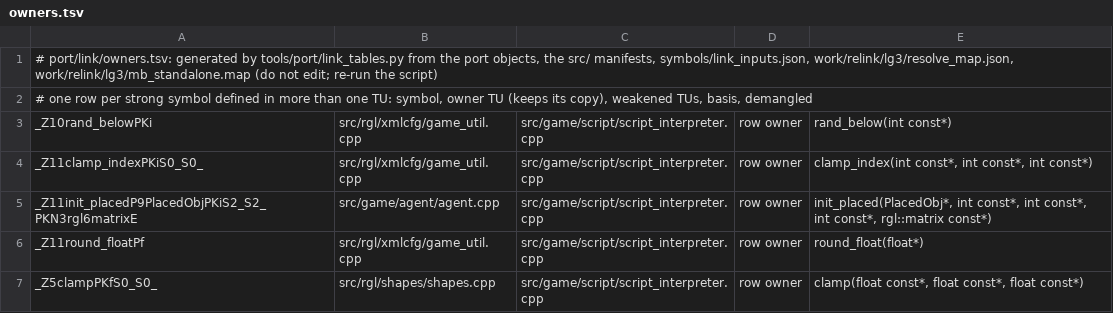
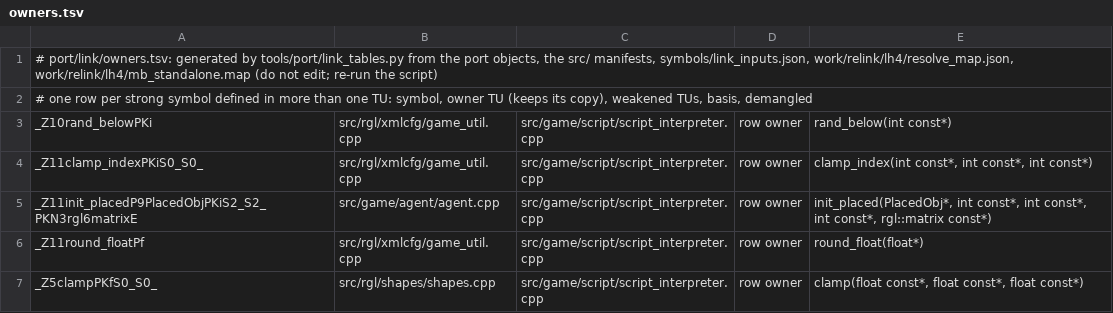
Before and after one commit to NoahBPeterson/mountandblade-decomp, a TSV file: port/link/macos-arm64/owners.tsv, drawn as a sheet; only a part is shown.

```diff
--- a/port/link/macos-arm64/owners.tsv
+++ b/port/link/macos-arm64/owners.tsv
@@ -1,2 +1,2 @@
-# port/link/owners.tsv: generated by tools/port/link_tables.py from the port objects, the src/ manifests, symbols/link_inputs.json, work/relink/lg3/resolve_map.json, work/relink/lg3/mb_standalone.map (do not edit; re-run the script)
+# port/link/owners.tsv: generated by tools/port/link_tables.py from the port objects, the src/ manifests, symbols/link_inputs.json, work/relink/lh4/resolve_map.json, work/relink/lh4/mb_standalone.map (do not edit; re-run the script)
 # one row per strong symbol defined in more than one TU: symbol, owner TU (keeps its copy), weakened TUs, basis, demangled
```
Also changed, not shown: port/link/owners.tsv, 12 other files.
